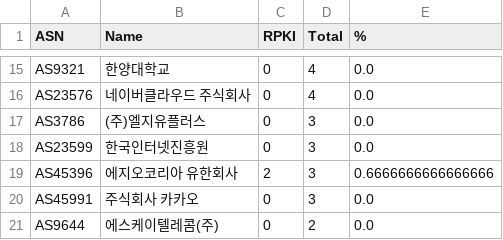
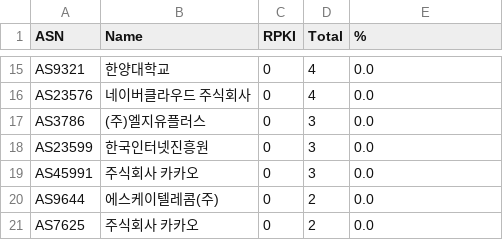
Before and after one commit to dxdxdt/rpki-tracker-kr, a CSV file: result6.csv, drawn as a sheet; only a part is shown, gaps mark what is left out; the shorter side is filled out with more unchanged rows.

Commit message:
Data snapshot commit
Signed-off-by: Snapshot Automation Bot <_@users.noreply.github.com>

```diff
--- a/result6.csv
+++ b/result6.csv
@@ -18,3 +18,2 @@ AS3786,(주)엘지유플러스,0,3,0.0
 AS23599,한국인터넷진흥원,0,3,0.0
-AS45396,에지오코리아 유한회사,2,3,0.6666666666666666
 AS45991,주식회사 카카오,0,3,0.0
```
Also changed, not shown: result.csv, 9 other files.
